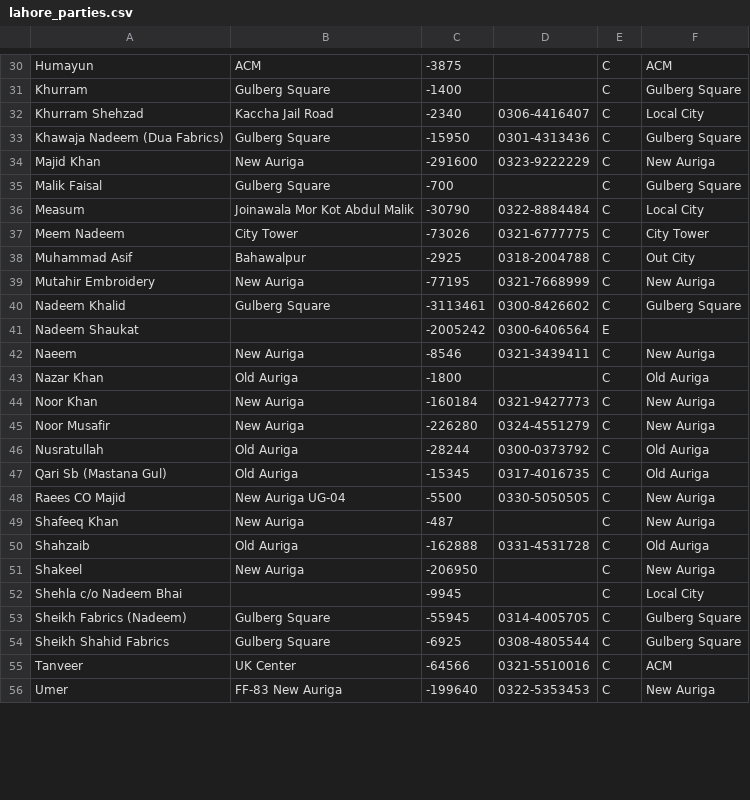
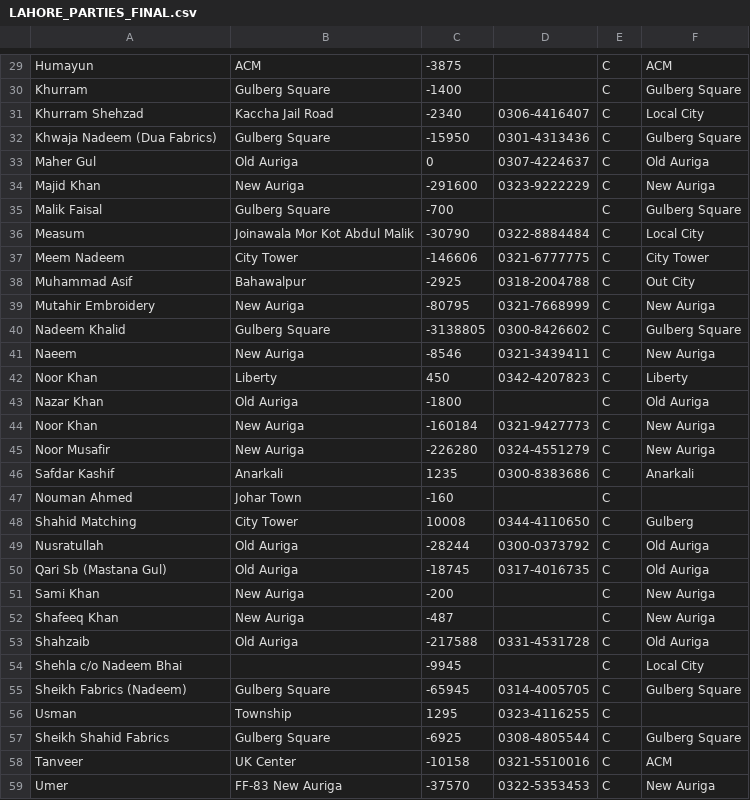
Before and after one commit to usamabinnadeem-10/easyaccounts-backend, a CSV file: essentials/management/commands/data/LAHORE_PARTIES_FINAL.csv (was essentials/management/commands/data/lahore_parties.csv), drawn as a sheet; only a part is shown, gaps mark what is left out; the diff covers the shown part only.

Commit message:
complete lahore data

```diff
--- a/essentials/management/commands/data/lahore_parties.csv
+++ b/essentials/management/commands/data/LAHORE_PARTIES_FINAL.csv
@@ -32,3 +31,4 @@ Khurram,Gulberg Square,-1400,,C,Gulberg Square
 Khurram Shehzad,Kaccha Jail Road,-2340,0306-4416407,C,Local City
-Khawaja Nadeem (Dua Fabrics),Gulberg Square,-15950,0301-4313436,C,Gulberg Square
+Khwaja Nadeem (Dua Fabrics),Gulberg Square,-15950,0301-4313436,C,Gulberg Square
+Maher Gul,Old Auriga,0,0307-4224637,C,Old Auriga
 Majid Khan,New Auriga,-291600,0323-9222229,C,New Auriga
@@ -36,8 +36,8 @@ Malik Faisal,Gulberg Square,-700,,C,Gulberg Square
 Measum,Joinawala Mor Kot Abdul Malik,-30790,0322-8884484,C,Local City
-Meem Nadeem,City Tower,-73026,0321-6777775,C,City Tower
+Meem Nadeem,City Tower,-146606,0321-6777775,C,City Tower
 Muhammad Asif,Bahawalpur,-2925,0318-2004788,C,Out City
-Mutahir Embroidery,New Auriga,-77195,0321-7668999,C,New Auriga
-Nadeem Khalid,Gulberg Square,-3113461,0300-8426602,C,Gulberg Square
-Nadeem Shaukat,,-2005242,0300-6406564,E,
+Mutahir Embroidery,New Auriga,-80795,0321-7668999,C,New Auriga
+Nadeem Khalid,Gulberg Square,-3138805,0300-8426602,C,Gulberg Square
 Naeem,New Auriga,-8546,0321-3439411,C,New Auriga
+Noor Khan,Liberty,450,0342-4207823,C,Liberty
 Nazar Khan,Old Auriga,-1800,,C,Old Auriga
@@ -45,12 +45,15 @@ Noor Khan,New Auriga,-160184,0321-9427773,C,New Auriga
 Noor Musafir,New Auriga,-226280,0324-4551279,C,New Auriga
+Safdar Kashif,Anarkali,1235,0300-8383686,C,Anarkali
+Nouman Ahmed,Johar Town,-160,,C,
+Shahid Matching,City Tower,10008,0344-4110650,C,Gulberg
 Nusratullah,Old Auriga,-28244,0300-0373792,C,Old Auriga
-Qari Sb (Mastana Gul),Old Auriga,-15345,0317-4016735,C,Old Auriga
-Raees CO Majid,New Auriga UG-04,-5500,0330-5050505,C,New Auriga
+Qari Sb (Mastana Gul),Old Auriga,-18745,0317-4016735,C,Old Auriga
+Sami Khan,New Auriga,-200,,C,New Auriga
 Shafeeq Khan,New Auriga,-487,,C,New Auriga
-Shahzaib,Old Auriga,-162888,0331-4531728,C,Old Auriga
-Shakeel,New Auriga,-206950,,C,New Auriga
+Shahzaib,Old Auriga,-217588,0331-4531728,C,Old Auriga
 Shehla c/o Nadeem Bhai,,-9945,,C,Local City
-Sheikh Fabrics (Nadeem),Gulberg Square,-55945,0314-4005705,C,Gulberg Square
+Sheikh Fabrics (Nadeem),Gulberg Square,-65945,0314-4005705,C,Gulberg Square
+Usman,Township,1295,0323-4116255,C,
 Sheikh Shahid Fabrics,Gulberg Square,-6925,0308-4805544,C,Gulberg Square
-Tanveer,UK Center,-64566,0321-5510016,C,ACM
-Umer,FF-83 New Auriga,-199640,0322-5353453,C,New Auriga
+Tanveer,UK Center,-10158,0321-5510016,C,ACM
+Umer,FF-83 New Auriga,-37570,0322-5353453,C,New Auriga
```
Also changed, not shown: 2 added rows, 8 removed rows and 13 edited cells elsewhere in this file, 7 other files.
